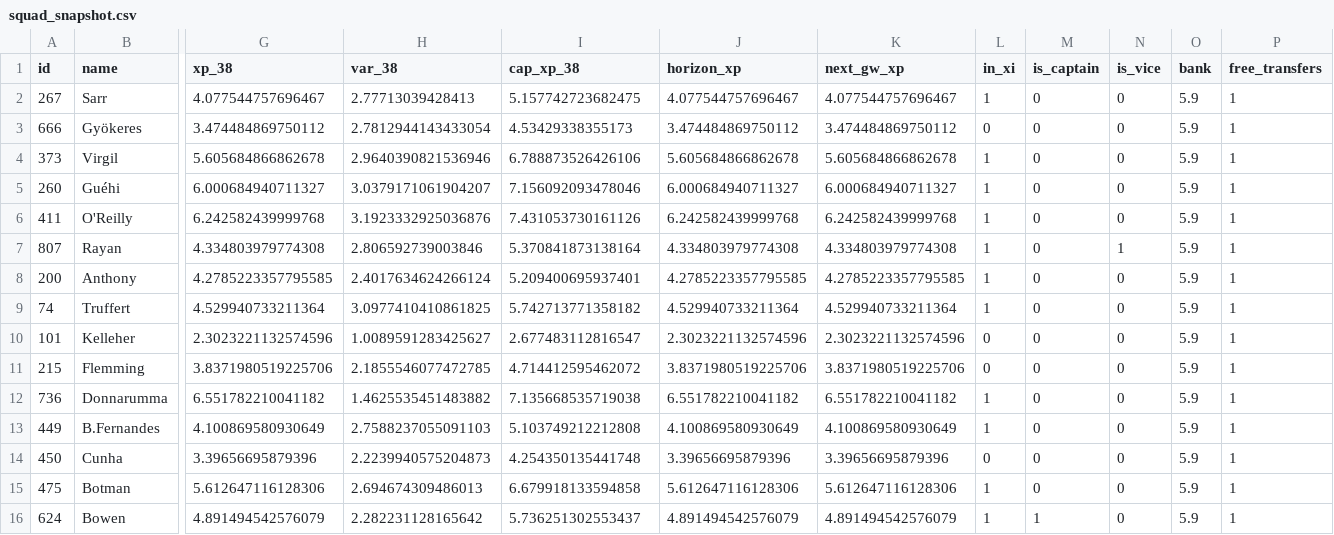
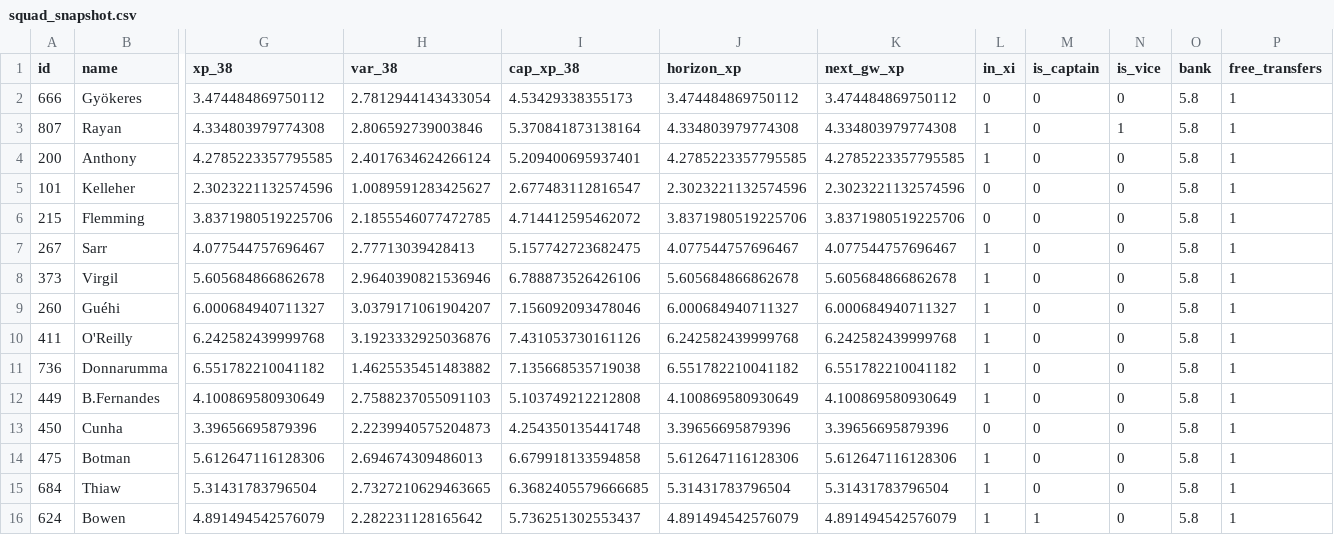
Before and after one commit to truong-tt/fpl-ml-manager, a CSV file: data/processed/squad_snapshot.csv, drawn as a sheet; only a part is shown, gaps mark what is left out; removed rows and columns are numbered as before the commit, all else as after; rows hold the shown columns only; the diff names each change by its address in the sheet, - before the commit and + after, or states it on an @@ line.

```diff
--- a/data/processed/squad_snapshot.csv
+++ b/data/processed/squad_snapshot.csv
-row 2: 267 | Sarr | 4.077544757696467 | 2.77713039428413 | 5.157742723682475 | 4.077544757696467 | 4.077544757696467 | 1 | 0 | 0 | 5.9 | 1
-O2 (bank): 5.9
+O2 (bank): 5.8
-row 4: 373 | Virgil | 5.605684866862678 | 2.9640390821536946 | 6.788873526426106 | 5.605684866862678 | 5.605684866862678 | 1 | 0 | 0 | 5.9 | 1
-row 5: 260 | Guéhi | 6.000684940711327 | 3.0379171061904207 | 7.156092093478046 | 6.000684940711327 | 6.000684940711327 | 1 | 0 | 0 | 5.9 | 1
-row 6: 411 | O'Reilly | 6.242582439999768 | 3.1923332925036876 | 7.431053730161126 | 6.242582439999768 | 6.242582439999768 | 1 | 0 | 0 | 5.9 | 1
-O3:O4 (bank): 5.9
+O3:O4 (bank): 5.8
-row 9: 74 | Truffert | 4.529940733211364 | 3.0977410410861825 | 5.742713771358182 | 4.529940733211364 | 4.529940733211364 | 1 | 0 | 0 | 5.9 | 1
-O5:O6 (bank): 5.9
+O5:O6 (bank): 5.8
+row 7: 267 | Sarr | 4.077544757696467 | 2.77713039428413 | 5.157742723682475 | 4.077544757696467 | 4.077544757696467 | 1 | 0 | 0 | 5.8 | 1
+row 8: 373 | Virgil | 5.605684866862678 | 2.9640390821536946 | 6.788873526426106 | 5.605684866862678 | 5.605684866862678 | 1 | 0 | 0 | 5.8 | 1
+row 9: 260 | Guéhi | 6.000684940711327 | 3.0379171061904207 | 7.156092093478046 | 6.000684940711327 | 6.000684940711327 | 1 | 0 | 0 | 5.8 | 1
+row 10: 411 | O'Reilly | 6.242582439999768 | 3.1923332925036876 | 7.431053730161126 | 6.242582439999768 | 6.242582439999768 | 1 | 0 | 0 | 5.8 | 1
-O11:O14 (bank): 5.9
+O11:O14 (bank): 5.8
+row 15: 684 | Thiaw | 5.31431783796504 | 2.7327210629463665 | 6.3682405579666685 | 5.31431783796504 | 5.31431783796504 | 1 | 0 | 0 | 5.8 | 1
-O16 (bank): 5.9
+O16 (bank): 5.8
```
Also changed, not shown: data/players.csv, 3 other files.
